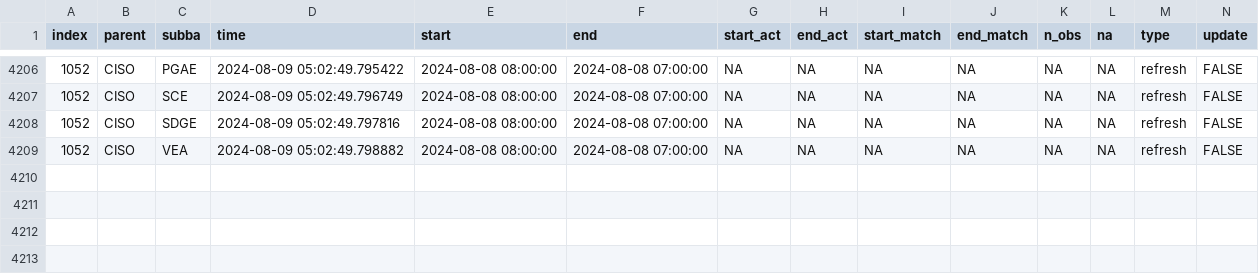
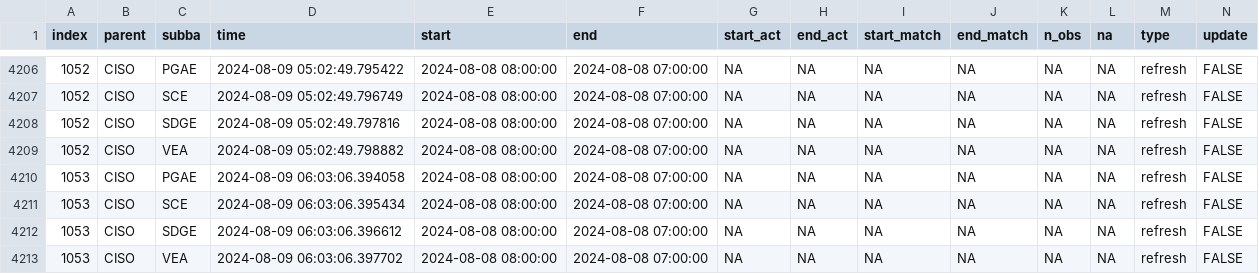
Before and after one commit to alexlabuda/data-pipeline-automation-with-github-actions-4503382, a CSV file: metadata/ciso_log_R.csv, drawn as a sheet; only a part is shown, gaps mark what is left out; rows hold the shown columns only; the diff names each change by its address in the sheet, - before the commit and + after, or states it on an @@ line.

Commit message:
Auto update of the data

```diff
--- a/metadata/ciso_log_R.csv
+++ b/metadata/ciso_log_R.csv
+row 4210: 1053 | CISO | PGAE | 2024-08-09 06:03:06.394058 | 2024-08-08 08:00:00 | 2024-08-08 07:00:00 | NA | NA | NA | NA | NA | NA | refresh | FALSE
+row 4211: 1053 | CISO | SCE | 2024-08-09 06:03:06.395434 | 2024-08-08 08:00:00 | 2024-08-08 07:00:00 | NA | NA | NA | NA | NA | NA | refresh | FALSE
+row 4212: 1053 | CISO | SDGE | 2024-08-09 06:03:06.396612 | 2024-08-08 08:00:00 | 2024-08-08 07:00:00 | NA | NA | NA | NA | NA | NA | refresh | FALSE
+row 4213: 1053 | CISO | VEA | 2024-08-09 06:03:06.397702 | 2024-08-08 08:00:00 | 2024-08-08 07:00:00 | NA | NA | NA | NA | NA | NA | refresh | FALSE
```
Also changed, not shown: 1 other file.
